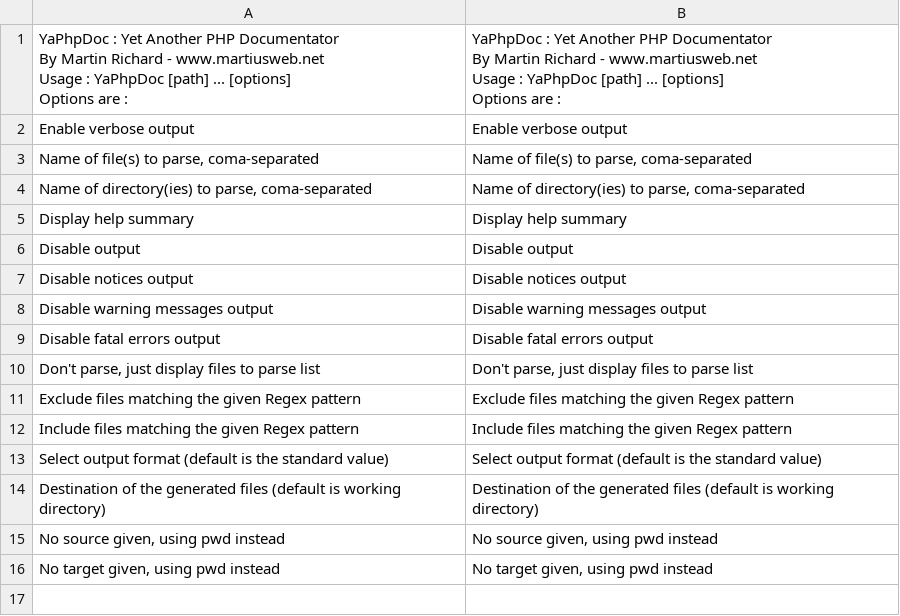
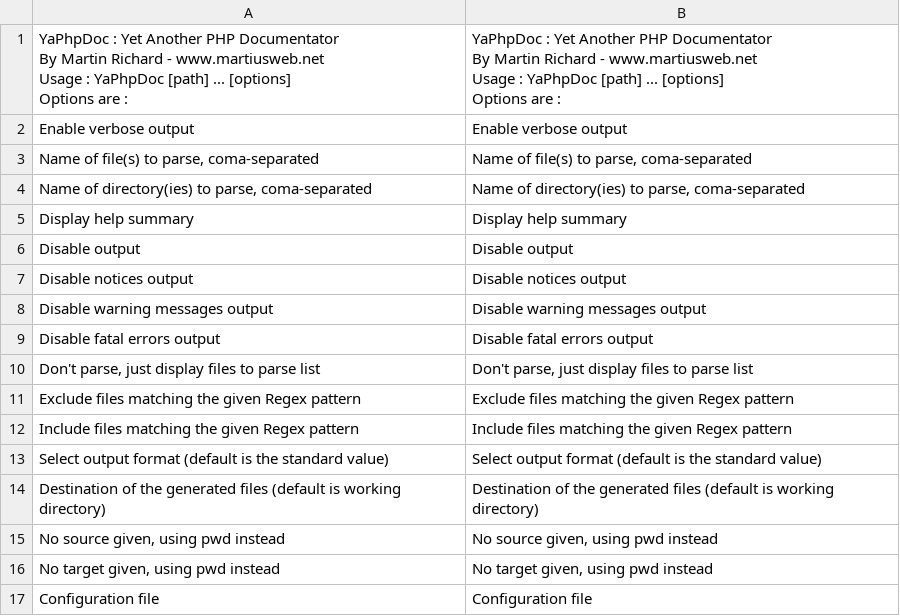
Before and after one commit to Martiusweb/YaPhpDoc, a CSV file: l10n/en/cli.csv, drawn as a sheet; the diff names each change by its address in the sheet, - before the commit and + after, or states it on an @@ line.

```diff
--- a/l10n/en/cli.csv
+++ b/l10n/en/cli.csv
+row 17: Configuration file | Configuration file
```
Also changed, not shown: l10n/en/core.csv, l10n/en/generator.csv, 21 other files.
